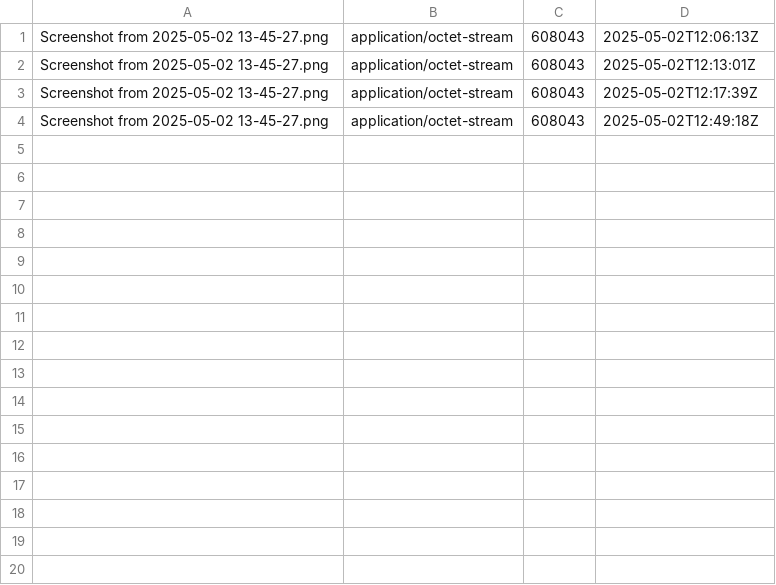
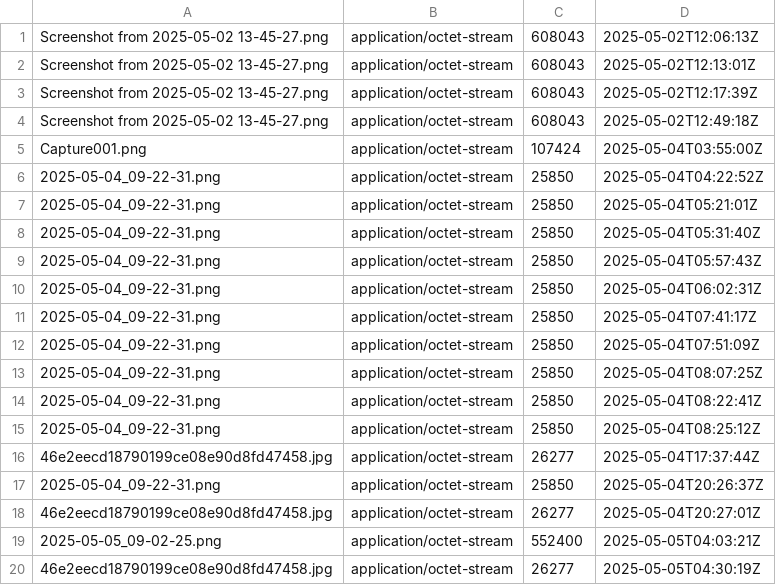
Before and after one commit to AikaBe/LeaderBoard-System, a CSV file: triple-s/data/images/objects.csv, drawn as a sheet; the diff names each change by its address in the sheet, - before the commit and + after, or states it on an @@ line.

```diff
--- a/triple-s/data/images/objects.csv
+++ b/triple-s/data/images/objects.csv
+row 5: Capture001.png | application/octet-stream | 107424 | 2025-05-04T03:55:00Z
+row 6: 2025-05-04_09-22-31.png | application/octet-stream | 25850 | 2025-05-04T04:22:52Z
+row 7: 2025-05-04_09-22-31.png | application/octet-stream | 25850 | 2025-05-04T05:21:01Z
+row 8: 2025-05-04_09-22-31.png | application/octet-stream | 25850 | 2025-05-04T05:31:40Z
+row 9: 2025-05-04_09-22-31.png | application/octet-stream | 25850 | 2025-05-04T05:57:43Z
+row 10: 2025-05-04_09-22-31.png | application/octet-stream | 25850 | 2025-05-04T06:02:31Z
+row 11: 2025-05-04_09-22-31.png | application/octet-stream | 25850 | 2025-05-04T07:41:17Z
+row 12: 2025-05-04_09-22-31.png | application/octet-stream | 25850 | 2025-05-04T07:51:09Z
+row 13: 2025-05-04_09-22-31.png | application/octet-stream | 25850 | 2025-05-04T08:07:25Z
+row 14: 2025-05-04_09-22-31.png | application/octet-stream | 25850 | 2025-05-04T08:22:41Z
+row 15: 2025-05-04_09-22-31.png | application/octet-stream | 25850 | 2025-05-04T08:25:12Z
+row 16: 46e2eecd18790199ce08e90d8fd47458.jpg | application/octet-stream | 26277 | 2025-05-04T17:37:44Z
+row 17: 2025-05-04_09-22-31.png | application/octet-stream | 25850 | 2025-05-04T20:26:37Z
+row 18: 46e2eecd18790199ce08e90d8fd47458.jpg | application/octet-stream | 26277 | 2025-05-04T20:27:01Z
+row 19: 2025-05-05_09-02-25.png | application/octet-stream | 552400 | 2025-05-05T04:03:21Z
+row 20: 46e2eecd18790199ce08e90d8fd47458.jpg | application/octet-stream | 26277 | 2025-05-05T04:30:19Z
```
Also changed, not shown: 43 other files.
